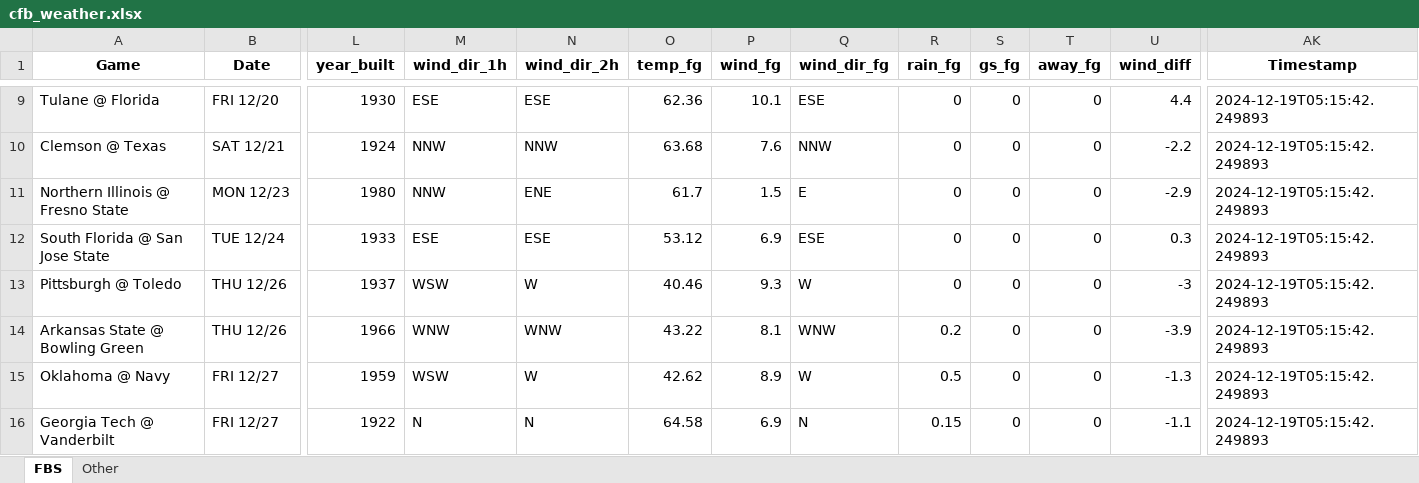
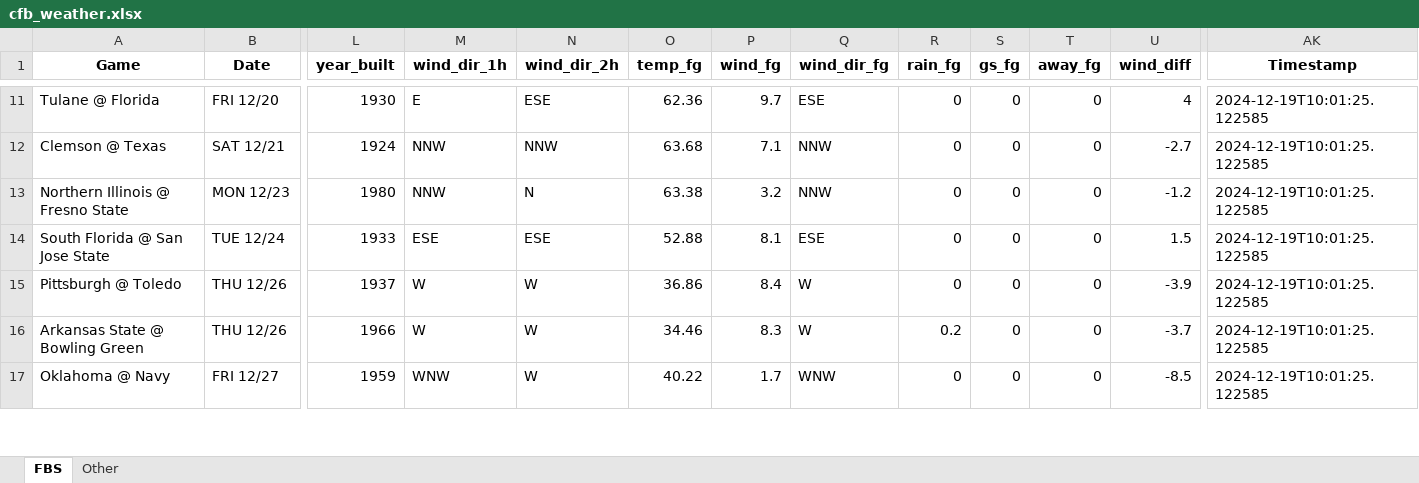
Before and after one commit to mslade50/football_weather, an Excel workbook: cfb_weather.xlsx, sheet FBS, drawn as a sheet; only a part is shown, gaps mark what is left out; values as stored, in another font and other column widths than the file's, no borders; removed rows and columns are numbered as before the commit, all else as after; rows hold the shown columns only; the diff covers the shown part only; the diff names each change by its address in the sheet, - before the commit and + after, or states it on an @@ line.

Commit message:
Update cfb_weather.xlsx with Timestamp 2024-12-19T10:01:25.122585

```diff
--- a/cfb_weather.xlsx (sheet FBS)
+++ b/cfb_weather.xlsx (sheet FBS)
-M11 (wind_dir_1h): ESE
+M11 (wind_dir_1h): E
-P11 (wind_fg): 10.1
+P11 (wind_fg): 9.7
-U11 (wind_diff): 4.4
+U11 (wind_diff): 4
-AK11:AK17 (Timestamp): 2024-12-19T05:15:42.249893
+AK11:AK17 (Timestamp): 2024-12-19T10:01:25.122585
-P12 (wind_fg): 7.6
+P12 (wind_fg): 7.1
-U12 (wind_diff): -2.2
+U12 (wind_diff): -2.7
-N13 (wind_dir_2h): ENE
+N13 (wind_dir_2h): N
-O13 (temp_fg): 61.7
+O13 (temp_fg): 63.38
-P13 (wind_fg): 1.5
+P13 (wind_fg): 3.2
-Q13 (wind_dir_fg): E
+Q13 (wind_dir_fg): NNW
-U13 (wind_diff): -2.9
+U13 (wind_diff): -1.2
-O14 (temp_fg): 53.12
+O14 (temp_fg): 52.88
-P14 (wind_fg): 6.9
+P14 (wind_fg): 8.1
-U14 (wind_diff): 0.3
+U14 (wind_diff): 1.5
-M15 (wind_dir_1h): WSW
+M15 (wind_dir_1h): W
-O15 (temp_fg): 40.46
+O15 (temp_fg): 36.86
-P15 (wind_fg): 9.3
+P15 (wind_fg): 8.4
-U15 (wind_diff): -3
+U15 (wind_diff): -3.9
-M16 (wind_dir_1h): WNW
+M16 (wind_dir_1h): W
-N16 (wind_dir_2h): WNW
+N16 (wind_dir_2h): W
-O16 (temp_fg): 43.22
+O16 (temp_fg): 34.46
-P16 (wind_fg): 8.1
+P16 (wind_fg): 8.3
-Q16 (wind_dir_fg): WNW
+Q16 (wind_dir_fg): W
-U16 (wind_diff): -3.9
+U16 (wind_diff): -3.7
-M17 (wind_dir_1h): WSW
+M17 (wind_dir_1h): WNW
-O17 (temp_fg): 42.62
+O17 (temp_fg): 40.22
-P17 (wind_fg): 8.9
+P17 (wind_fg): 1.7
-Q17 (wind_dir_fg): W
+Q17 (wind_dir_fg): WNW
-R17 (rain_fg): 0.5
+R17 (rain_fg): 0
-U17 (wind_diff): -1.3
+U17 (wind_diff): -8.5
-row 16: Georgia Tech @ Vanderbilt | FRI 12/27 | 1922 | N | N | 64.58 | 6.9 | N | 0.15 | 0 | 0 | -1.1 | 2024-12-19T05:15:42.249893
```
Also changed, not shown: 5 added rows, 4 removed rows and 94 edited cells elsewhere in this sheet, sheet Other.
